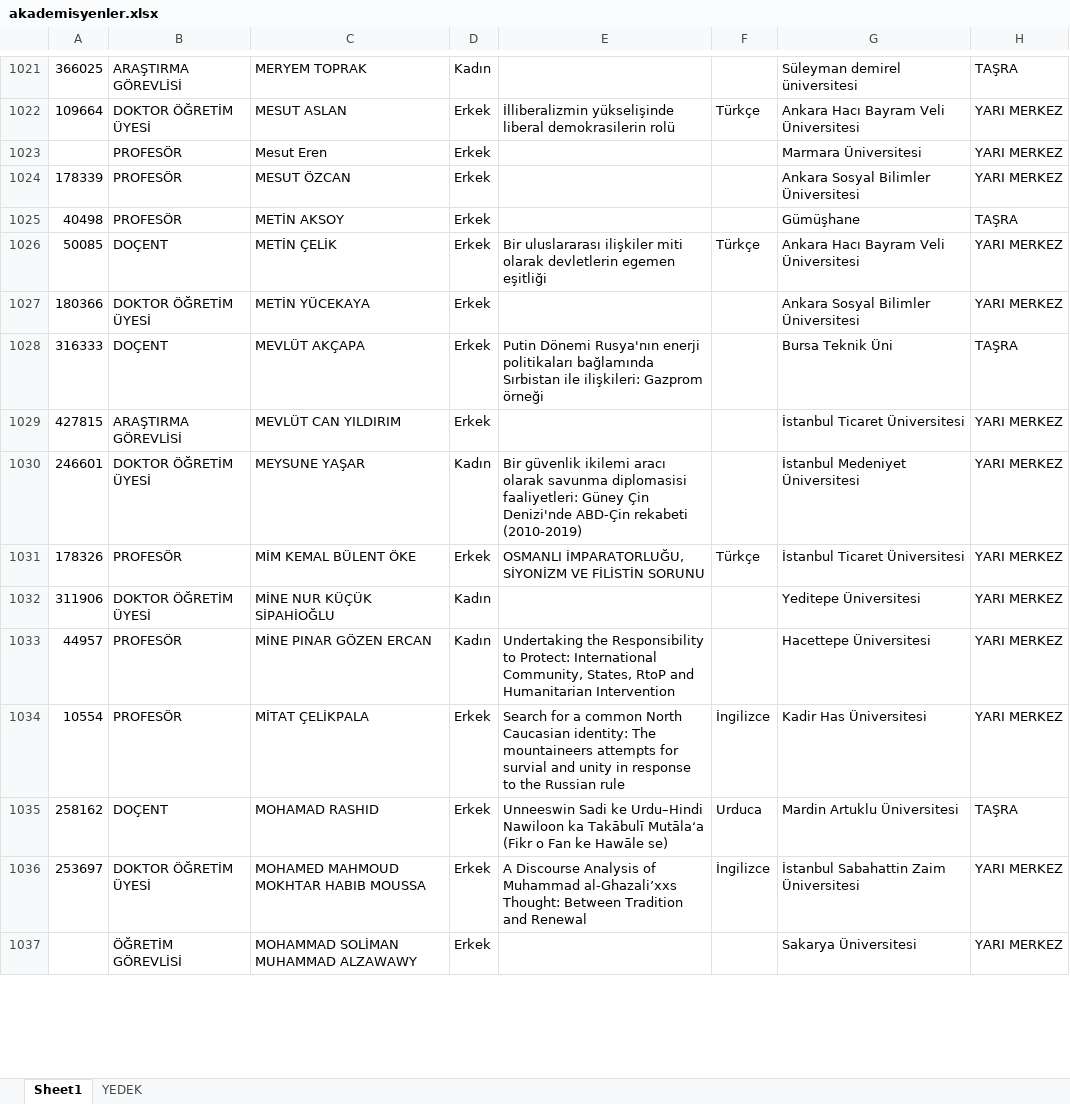
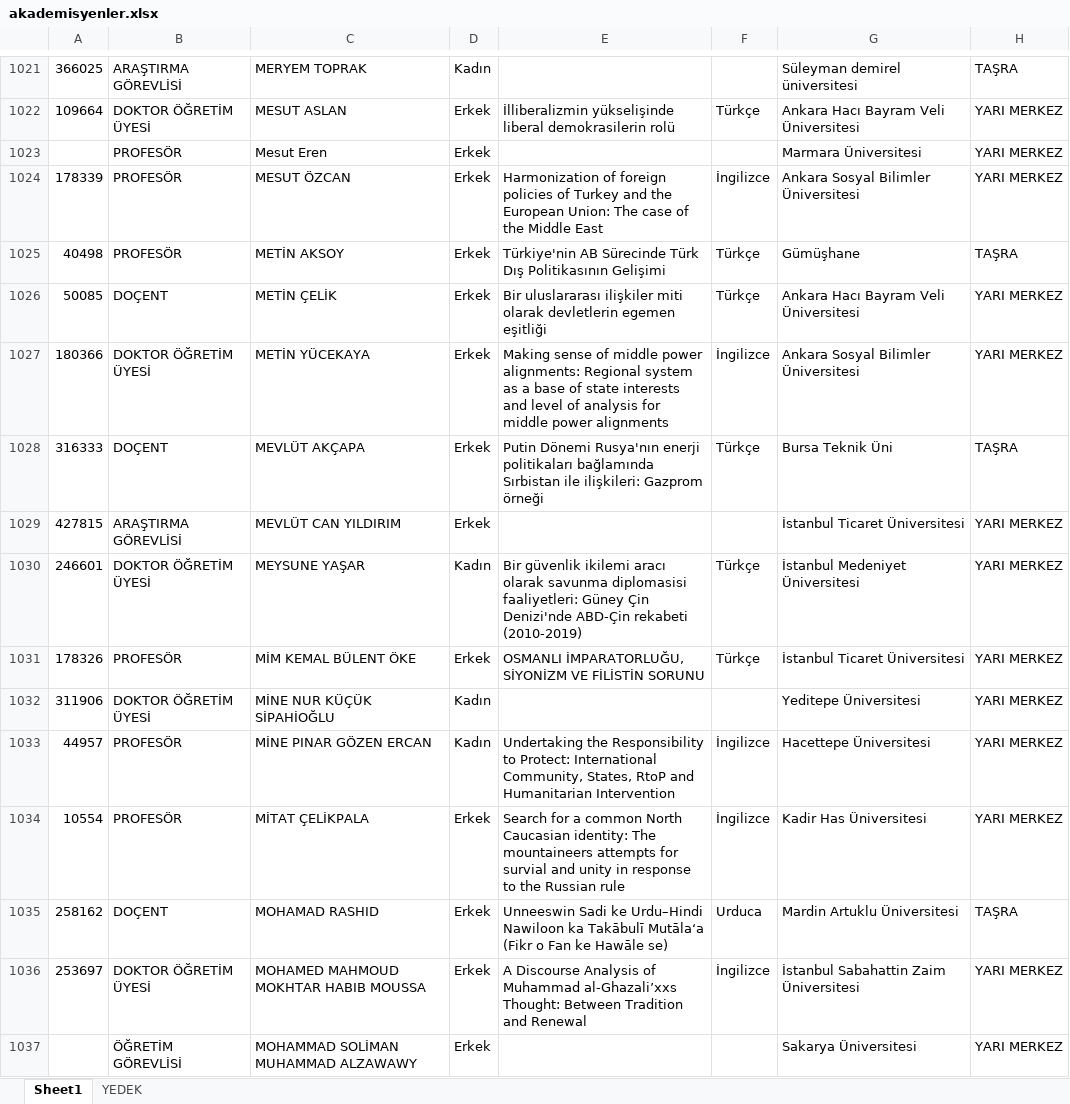
Before and after one commit to burakemretetik/ui-website, an Excel workbook: public/data_admin/akademisyenler.xlsx, sheet Sheet1, drawn as a sheet; only a part is shown, gaps mark what is left out; values as stored, in another font and other column widths than the file's, no borders; charts and pictures not drawn; the diff covers the shown part only; the diff names each change by its address in the sheet, - before the commit and + after, or states it on an @@ line.

```diff
--- a/public/data_admin/akademisyenler.xlsx (sheet Sheet1)
+++ b/public/data_admin/akademisyenler.xlsx (sheet Sheet1)
-E1024: (empty)
+E1024: Harmonization of foreign policies of Turkey and the European Union: The case of the Middle East
-F1024: (empty)
+F1024: İngilizce
-E1025: (empty)
+E1025: Türkiye'nin AB Sürecinde Türk Dış Politikasının Gelişimi
-F1025: (empty)
+F1025: Türkçe
-E1027: (empty)
+E1027: Making sense of middle power alignments: Regional system as a base of state interests and level of analysis for middle power alignments
-F1027: (empty)
+F1027: İngilizce
-F1028: (empty)
+F1028: Türkçe
-F1030: (empty)
+F1030: Türkçe
-F1033: (empty)
+F1033: İngilizce
```
Also changed, not shown: 845 edited cells elsewhere in this sheet, 3 other files.
